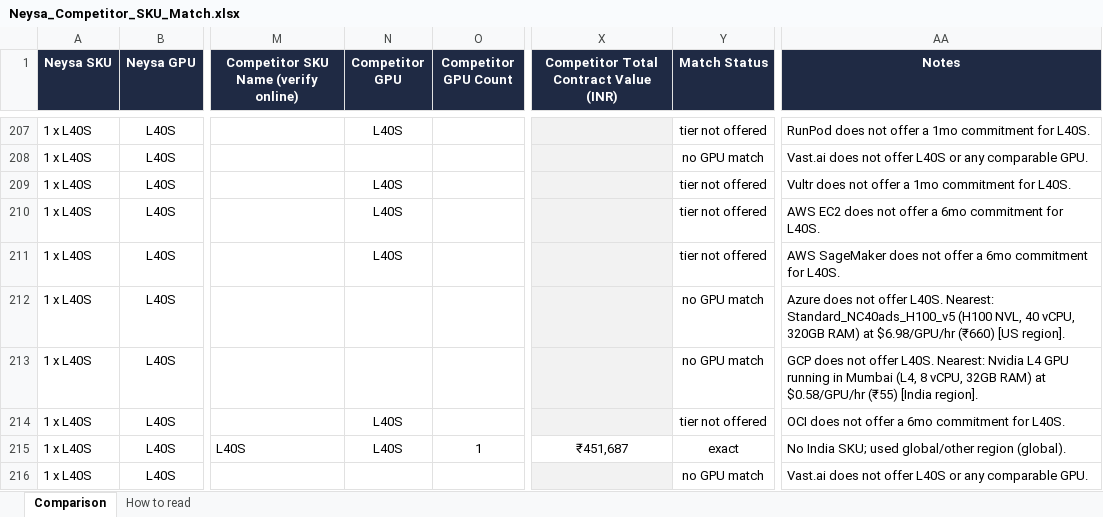
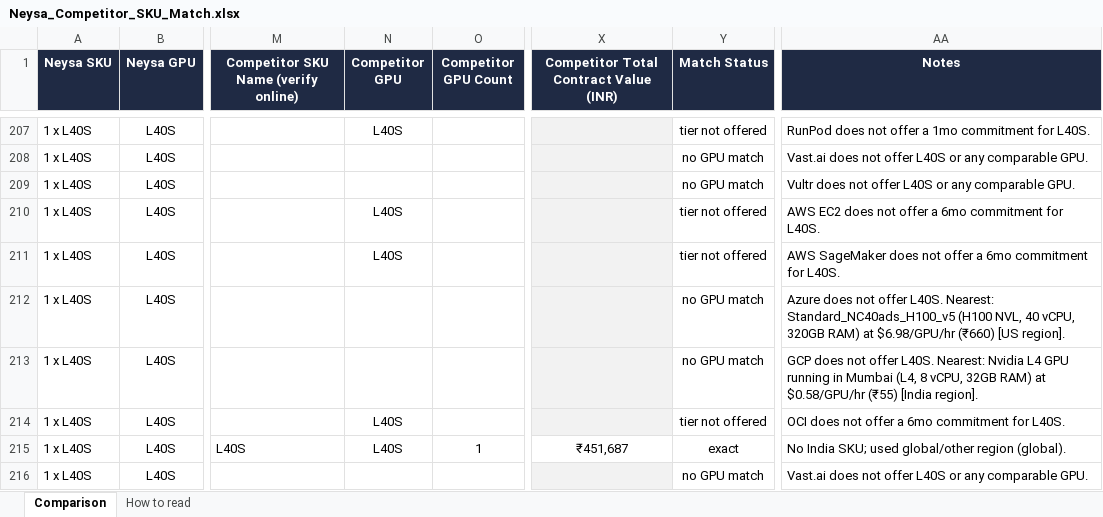
Before and after one commit to sooddvs/gpu-pricing, an Excel workbook: Neysa_Competitor_SKU_Match.xlsx, sheet Comparison, drawn as a sheet; only a part is shown, gaps mark what is left out; values as stored, in another font and other column widths than the file's, no borders; the diff covers the shown part only; the diff names each change by its address in the sheet, - before the commit and + after, or states it on an @@ line.

```diff
--- a/Neysa_Competitor_SKU_Match.xlsx (sheet Comparison)
+++ b/Neysa_Competitor_SKU_Match.xlsx (sheet Comparison)
-N209 (Competitor GPU): L40S
+N209 (Competitor GPU): (empty)
-Y209 (Match Status): tier not offered
+Y209 (Match Status): no GPU match
-AA209 (Notes): …not offer a 1mo commitment for L40S.
+AA209 (Notes): …not offer L40S or any comparable GPU.
```
Also changed, not shown: 184 edited cells and cell formats elsewhere in this sheet, 7 other files.
